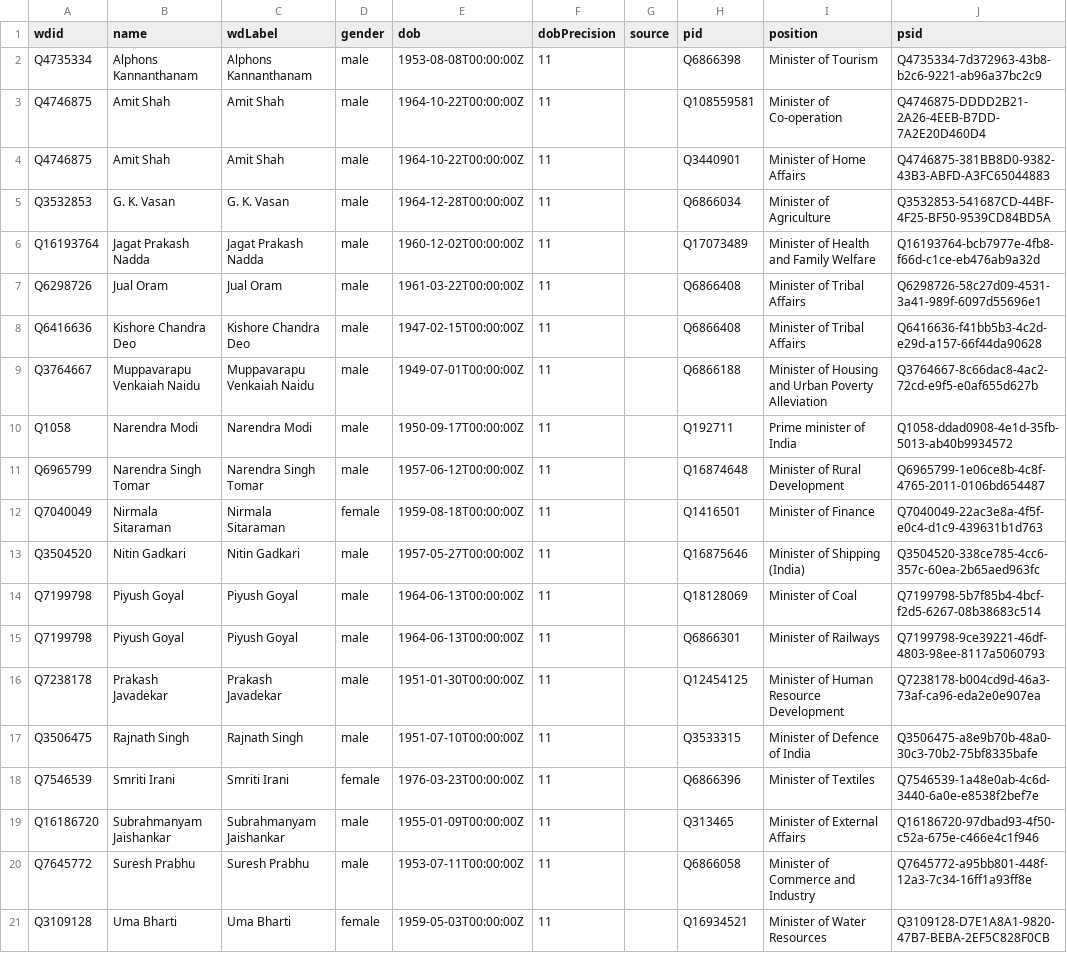
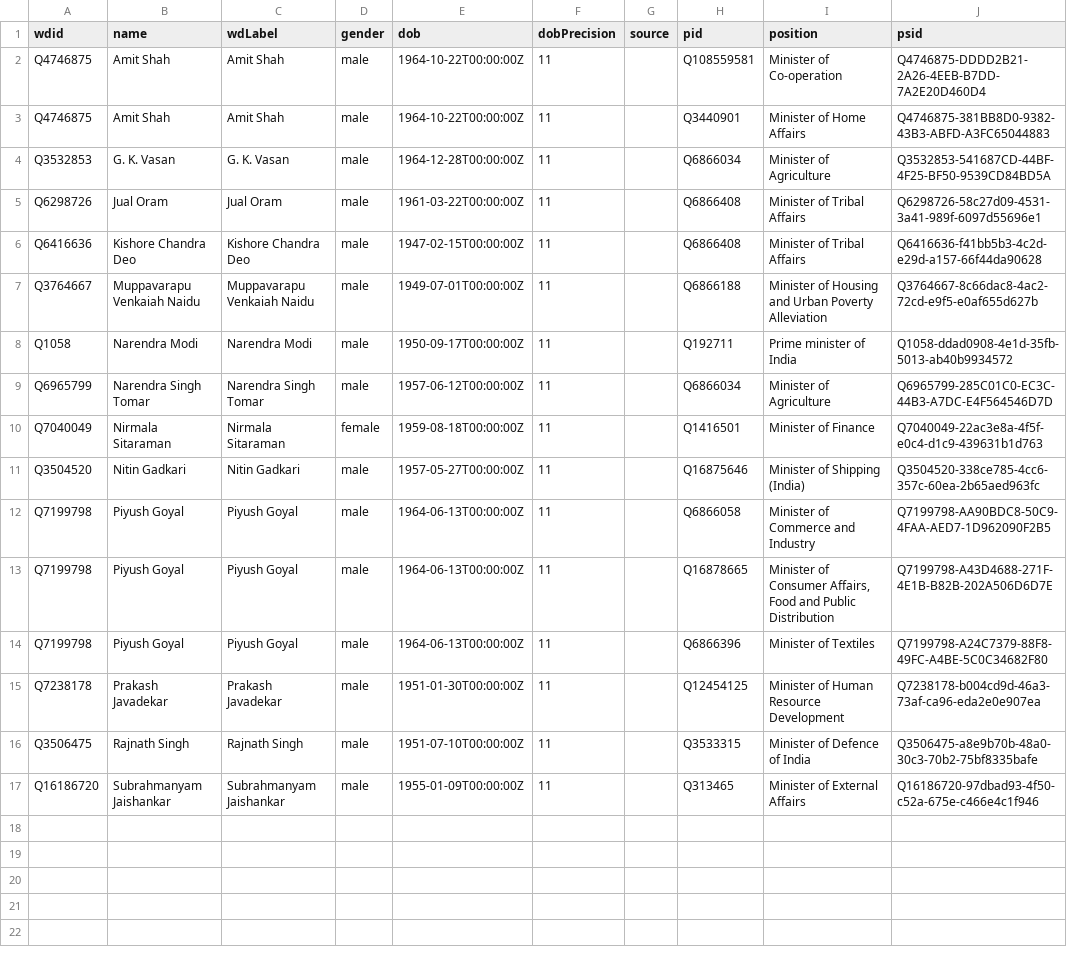
Before and after one commit to every-politician-scrapers/india-ministers, a CSV file: data/wikidata.csv, drawn as a sheet.

Commit message:
refresh data

```diff
--- a/data/wikidata.csv
+++ b/data/wikidata.csv
@@ -1,3 +1,2 @@
 wdid,name,wdLabel,gender,dob,dobPrecision,source,pid,position,psid
-Q4735334,Alphons Kannanthanam,Alphons Kannanthanam,male,1953-08-08T00:00:00Z,11,,Q6866398,Minister of Tourism,Q4735334-7d372963-43b8-b2c6-9221-ab96a37bc2c9
 Q4746875,Amit Shah,Amit Shah,male,1964-10-22T00:00:00Z,11,,Q108559581,Minister of Co-operation,Q4746875-DDDD2B21-2A26-4EEB-B7DD-7A2E20D460D4
@@ -5,3 +4,2 @@ Q4746875,Amit Shah,Amit Shah,male,1964-10-22T00:00:00Z,11,,Q3440901,Minister of
 Q3532853,G. K. Vasan,G. K. Vasan,male,1964-12-28T00:00:00Z,11,,Q6866034,Minister of Agriculture,Q3532853-541687CD-44BF-4F25-BF50-9539CD84BD5A
-Q16193764,Jagat Prakash Nadda,Jagat Prakash Nadda,male,1960-12-02T00:00:00Z,11,,Q17073489,Minister of Health and Family Welfare,Q16193764-bcb7977e-4fb8-f66d-c1ce-eb476ab9a32d
 Q6298726,Jual Oram,Jual Oram,male,1961-03-22T00:00:00Z,11,,Q6866408,Minister of Tribal Affairs,Q6298726-58c27d09-4531-3a41-989f-6097d55696e1
@@ -10,12 +8,10 @@ Q3764667,Muppavarapu Venkaiah Naidu,Muppavarapu Venkaiah Naidu,male,1949-07-01T0
 Q1058,Narendra Modi,Narendra Modi,male,1950-09-17T00:00:00Z,11,,Q192711,Prime minister of India,Q1058-ddad0908-4e1d-35fb-5013-ab40b9934572
-Q6965799,Narendra Singh Tomar,Narendra Singh Tomar,male,1957-06-12T00:00:00Z,11,,Q16874648,Minister of Rural Development,Q6965799-1e06ce8b-4c8f-4765-2011-0106bd654487
+Q6965799,Narendra Singh Tomar,Narendra Singh Tomar,male,1957-06-12T00:00:00Z,11,,Q6866034,Minister of Agriculture,Q6965799-285C01C0-EC3C-44B3-A7DC-E4F564546D7D
 Q7040049,Nirmala Sitaraman,Nirmala Sitaraman,female,1959-08-18T00:00:00Z,11,,Q1416501,Minister of Finance,Q7040049-22ac3e8a-4f5f-e0c4-d1c9-439631b1d763
 Q3504520,Nitin Gadkari,Nitin Gadkari,male,1957-05-27T00:00:00Z,11,,Q16875646,Minister of Shipping (India),Q3504520-338ce785-4cc6-357c-60ea-2b65aed963fc
-Q7199798,Piyush Goyal,Piyush Goyal,male,1964-06-13T00:00:00Z,11,,Q18128069,Minister of Coal,Q7199798-5b7f85b4-4bcf-f2d5-6267-08b38683c514
-Q7199798,Piyush Goyal,Piyush Goyal,male,1964-06-13T00:00:00Z,11,,Q6866301,Minister of Railways,Q7199798-9ce39221-46df-4803-98ee-8117a5060793
+Q7199798,Piyush Goyal,Piyush Goyal,male,1964-06-13T00:00:00Z,11,,Q6866058,Minister of Commerce and Industry,Q7199798-AA90BDC8-50C9-4FAA-AED7-1D962090F2B5
+Q7199798,Piyush Goyal,Piyush Goyal,male,1964-06-13T00:00:00Z,11,,Q16878665,"Minister of Consumer Affairs, Food and Public Distribution",Q7199798-A43D4688-271F-4E1B-B82B-202A506D6D7E
+Q7199798,Piyush Goyal,Piyush Goyal,male,1964-06-13T00:00:00Z,11,,Q6866396,Minister of Textiles,Q7199798-A24C7379-88F8-49FC-A4BE-5C0C34682F80
 Q7238178,Prakash Javadekar,Prakash Javadekar,male,1951-01-30T00:00:00Z,11,,Q12454125,Minister of Human Resource Development,Q7238178-b004cd9d-46a3-73af-ca96-eda2e0e907ea
 Q3506475,Rajnath Singh,Rajnath Singh,male,1951-07-10T00:00:00Z,11,,Q3533315,Minister of Defence of India,Q3506475-a8e9b70b-48a0-30c3-70b2-75bf8335bafe
-Q7546539,Smriti Irani,Smriti Irani,female,1976-03-23T00:00:00Z,11,,Q6866396,Minister of Textiles,Q7546539-1a48e0ab-4c6d-3440-6a0e-e8538f2bef7e
 Q16186720,Subrahmanyam Jaishankar,Subrahmanyam Jaishankar,male,1955-01-09T00:00:00Z,11,,Q313465,Minister of External Affairs,Q16186720-97dbad93-4f50-c52a-675e-c466e4c1f946
-Q7645772,Suresh Prabhu,Suresh Prabhu,male,1953-07-11T00:00:00Z,11,,Q6866058,Minister of Commerce and Industry,Q7645772-a95bb801-448f-12a3-7c34-16ff1a93ff8e
-Q3109128,Uma Bharti,Uma Bharti,female,1959-05-03T00:00:00Z,11,,Q16934521,Minister of Water Resources,Q3109128-D7E1A8A1-9820-47B7-BEBA-2EF5C828F0CB
```
Also changed, not shown: data/diff.csv.
